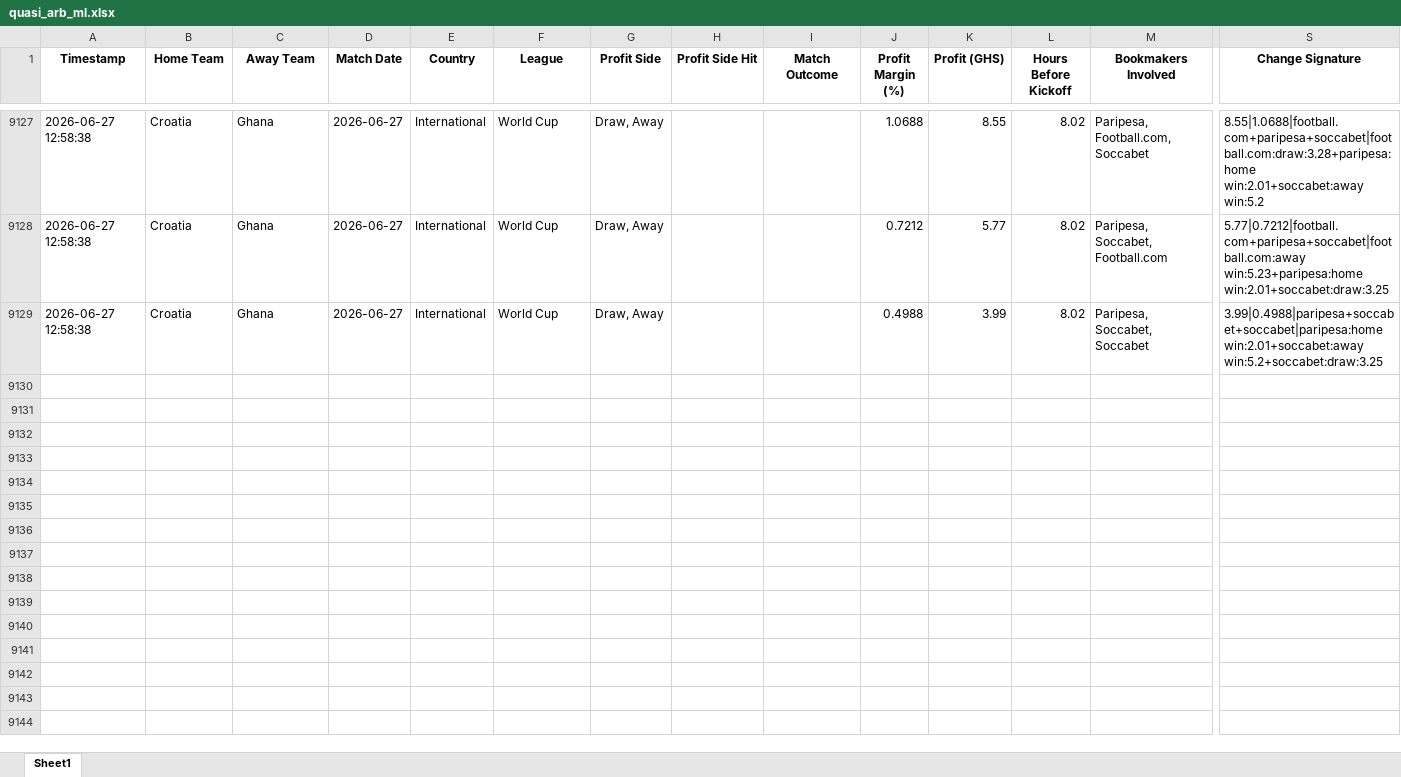
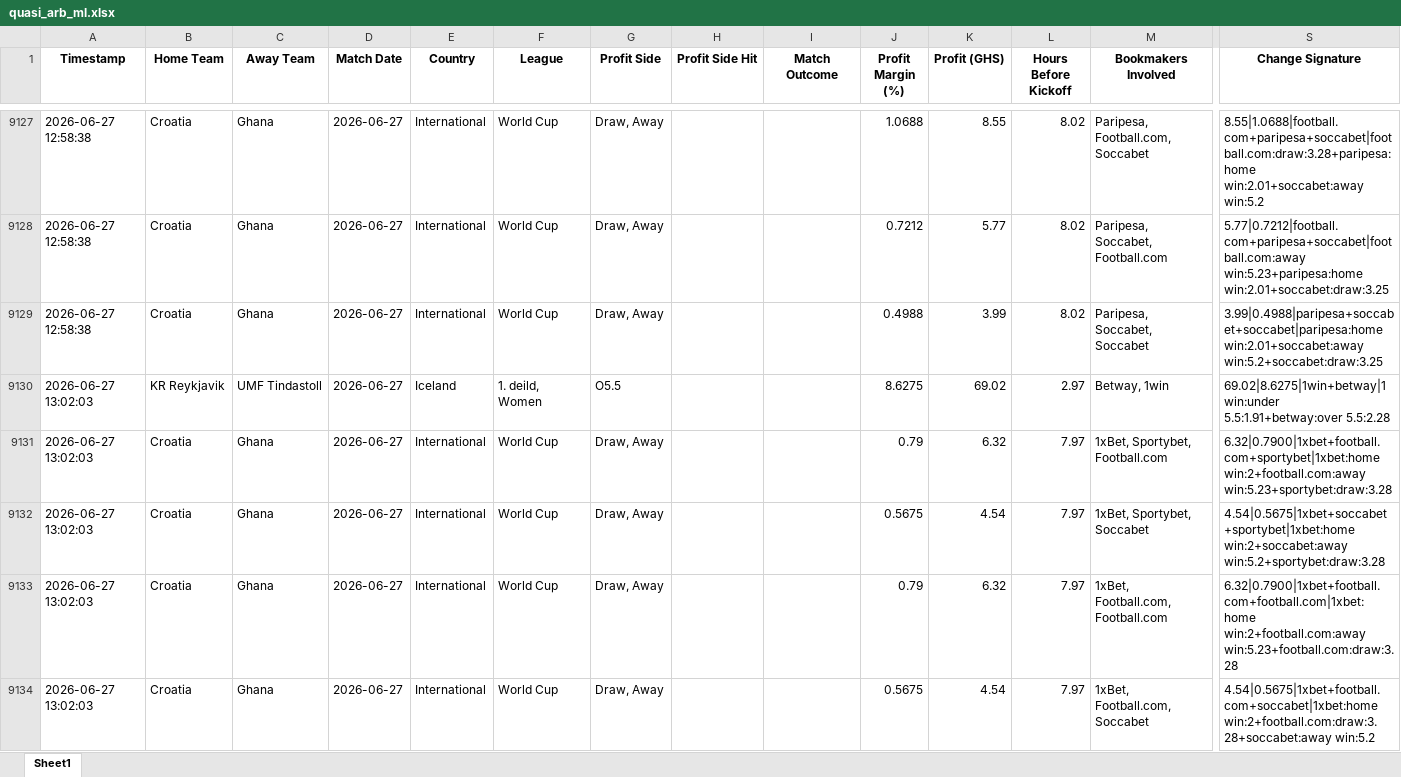
Before and after one commit to ErasmusDuah/ghanaian-odds-market-inefficiency-analysis-system, an Excel workbook: football/data/quasi_arb_ml.xlsx, sheet Sheet1, drawn as a sheet; only a part is shown, gaps mark what is left out; values as stored, in another font and other column widths than the file's, no borders; rows hold the shown columns only; the diff covers the shown part only; the diff names each change by its address in the sheet, - before the commit and + after, or states it on an @@ line.

Commit message:
Auto-update intensive arbitrage results (Scan #5)

```diff
--- a/football/data/quasi_arb_ml.xlsx (sheet Sheet1)
+++ b/football/data/quasi_arb_ml.xlsx (sheet Sheet1)
+row 9130: 2026-06-27 13:02:03 | KR Reykjavik | UMF Tindastoll | 2026-06-27 | Iceland | 1. deild, Women | O5.5 |  |  | 8.6275 | 69.02 | 2.97 | Betway, 1win | 69.02|8.6275|1win+betway|1win:under 5.5:1.91+betway:over 5.5:2.28
+row 9131: 2026-06-27 13:02:03 | Croatia | Ghana | 2026-06-27 | International | World Cup | Draw, Away |  |  | 0.79 | 6.32 | 7.97 | 1xBet, Sportybet, Football.com | 6.32|0.7900|1xbet+football.com+sportybet|1xbet:home win:2+football.com:away win:5.23+sportybet:draw:3.28
+row 9132: 2026-06-27 13:02:03 | Croatia | Ghana | 2026-06-27 | International | World Cup | Draw, Away |  |  | 0.5675 | 4.54 | 7.97 | 1xBet, Sportybet, Soccabet | 4.54|0.5675|1xbet+soccabet+sportybet|1xbet:home win:2+soccabet:away win:5.2+sportybet:draw:3.28
+row 9133: 2026-06-27 13:02:03 | Croatia | Ghana | 2026-06-27 | International | World Cup | Draw, Away |  |  | 0.79 | 6.32 | 7.97 | 1xBet, Football.com, Football.com | 6.32|0.7900|1xbet+football.com+football.com|1xbet:home win:2+football.com:away win:5.23+football.com:draw:3.28
+row 9134: 2026-06-27 13:02:03 | Croatia | Ghana | 2026-06-27 | International | World Cup | Draw, Away |  |  | 0.5675 | 4.54 | 7.97 | 1xBet, Football.com, Soccabet | 4.54|0.5675|1xbet+football.com+soccabet|1xbet:home win:2+football.com:draw:3.28+soccabet:away win:5.2
```
Also changed, not shown: 50 added rows elsewhere in this sheet, 1 other file.
